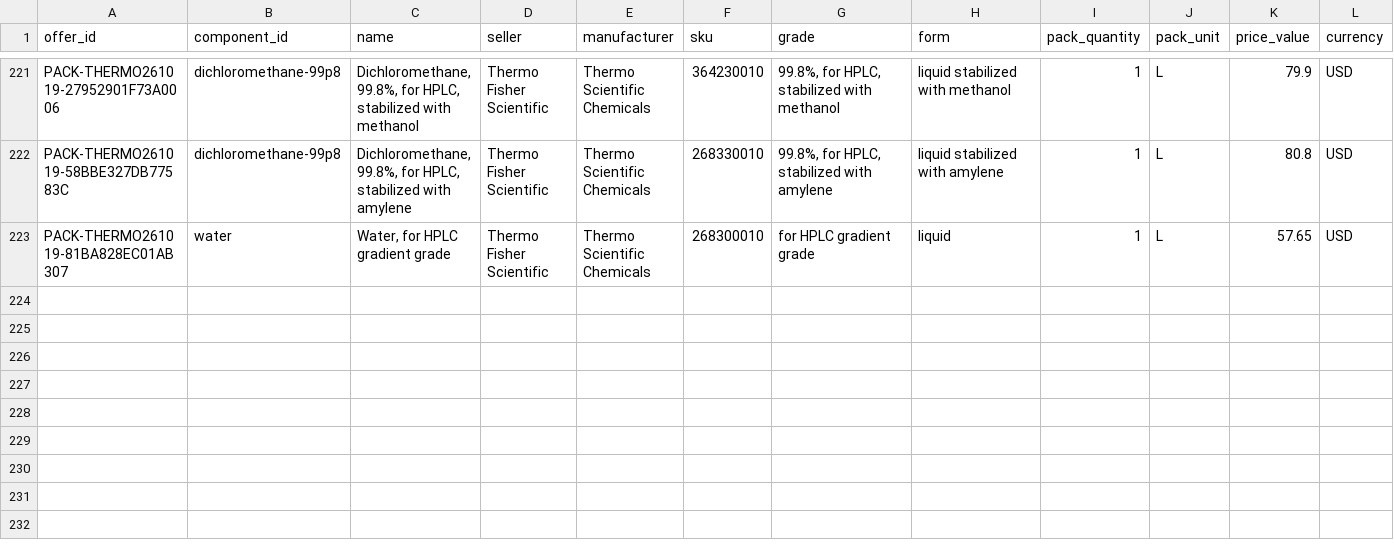
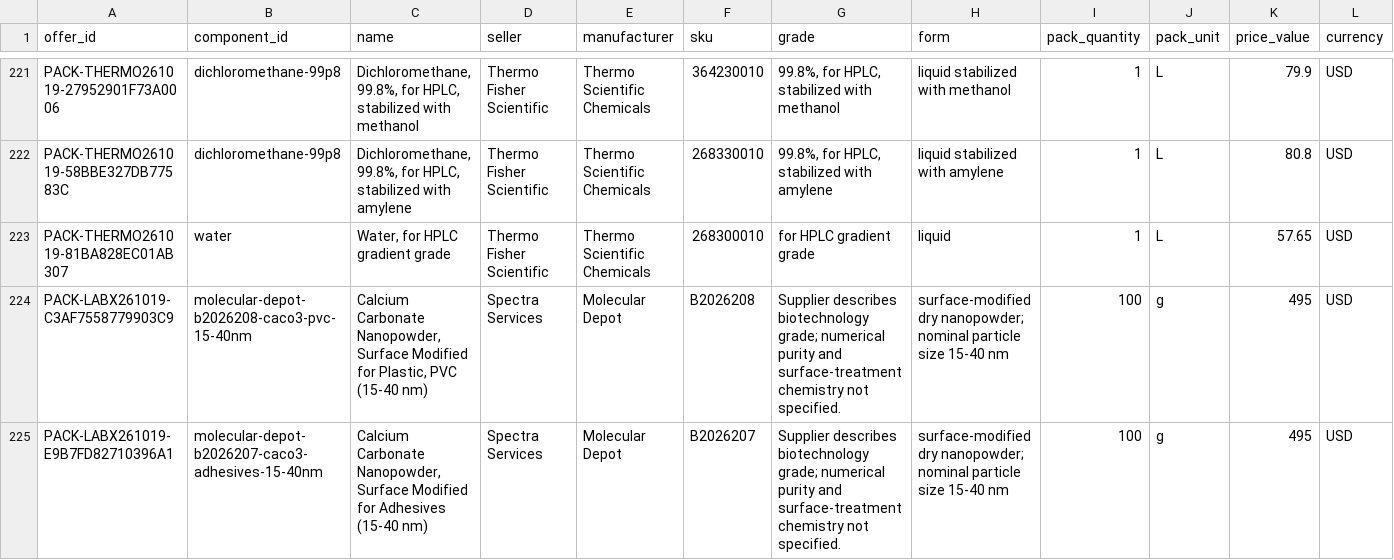
Before and after one commit to PodComet/ICoN-PCL-Equipment-Metadata, a CSV file: catalog/component_offers.csv, drawn as a sheet; only a part is shown, gaps mark what is left out; rows hold the shown columns only; the diff names each change by its address in the sheet, - before the commit and + after, or states it on an @@ line.

```diff
--- a/catalog/component_offers.csv
+++ b/catalog/component_offers.csv
+row 224: PACK-LABX261019-C3AF7558779903C9 | molecular-depot-b2026208-caco3-pvc-15-40nm | Calcium Carbonate Nanopowder, Surface Modified for Plastic, PVC (15-40 nm) | Spectra Services | Molecular Depot | B2026208 | Supplier describes biotechnology grade; numerical purity and surface-treatment chemistry not specified. | surface-modified dry nanopowder; nominal particle size 15-40 nm | 100 | g | 495 | USD
+row 225: PACK-LABX261019-E9B7FD82710396A1 | molecular-depot-b2026207-caco3-adhesives-15-40nm | Calcium Carbonate Nanopowder, Surface Modified for Adhesives (15-40 nm) | Spectra Services | Molecular Depot | B2026207 | Supplier describes biotechnology grade; numerical purity and surface-treatment chemistry not specified. | surface-modified dry nanopowder; nominal particle size 15-40 nm | 100 | g | 495 | USD
```
Also changed, not shown: catalog/equipment_msrp_estimates.csv, catalog/equipment_prices_usd.csv, 39 other files.
